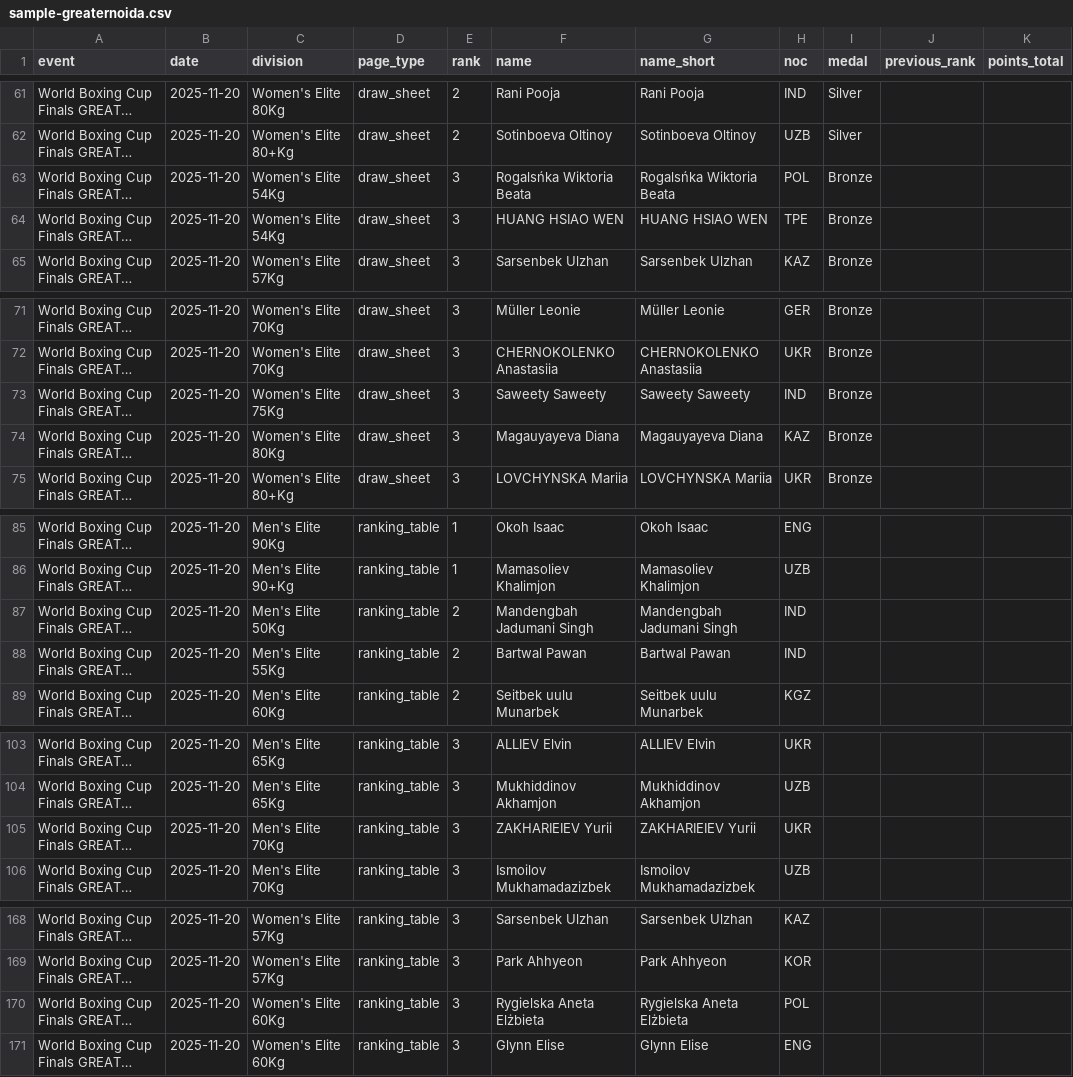
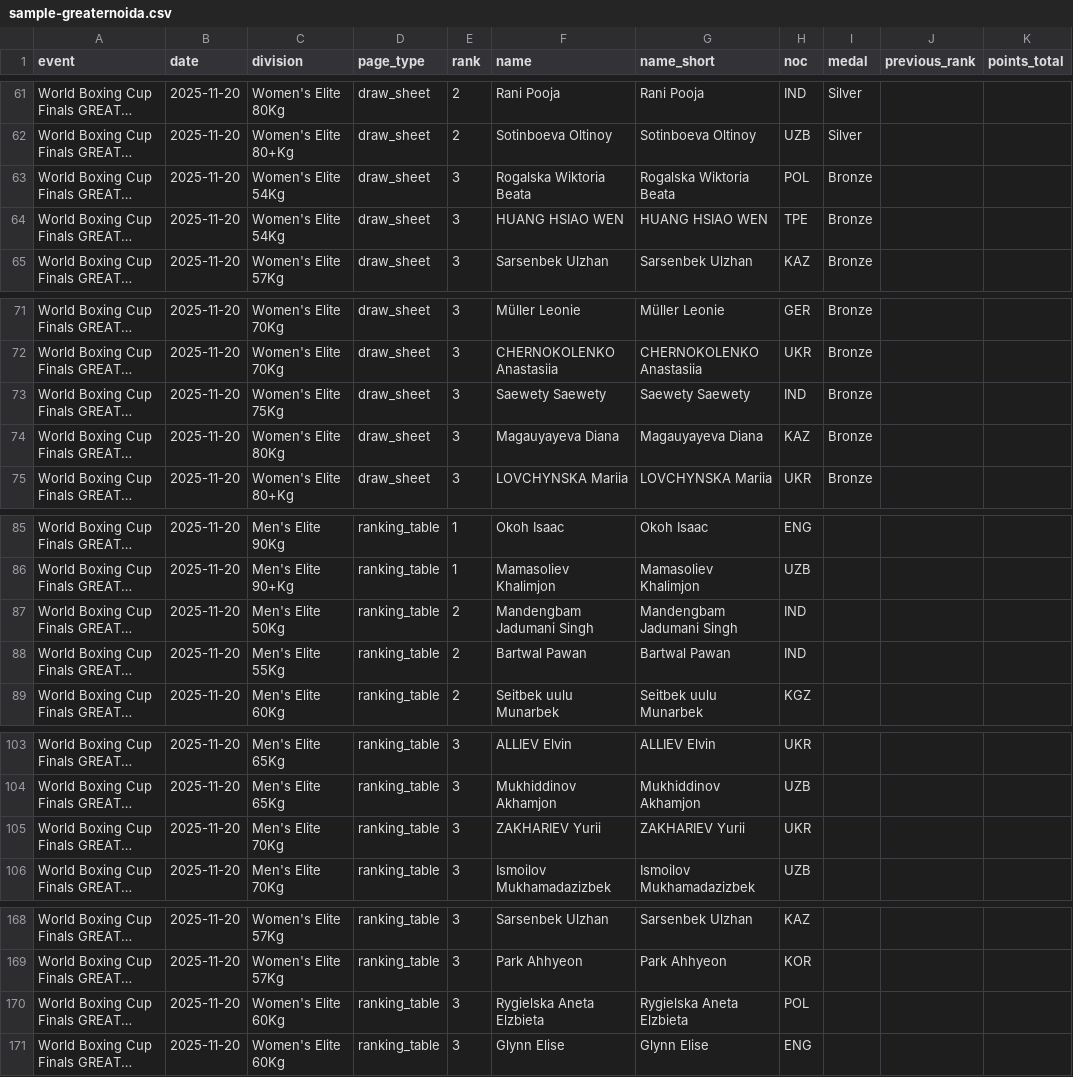
Before and after one commit to Debayan-RoyLLM/OCR, a CSV file: final/combining_both/sample-greaternoida.csv, drawn as a sheet; only a part is shown, gaps mark what is left out; long unchanged cells end in …; the diff covers the shown part only; the diff names each change by its address in the sheet, - before the commit and + after, or states it on an @@ line.

```diff
--- a/final/combining_both/sample-greaternoida.csv
+++ b/final/combining_both/sample-greaternoida.csv
-F63 (name): Rogalsńka Wiktoria Beata
+F63 (name): Rogalska Wiktoria Beata
-G63 (name_short): Rogalsńka Wiktoria Beata
+G63 (name_short): Rogalska Wiktoria Beata
-F73 (name): Saweety Saweety
+F73 (name): Saewety Saewety
-G73 (name_short): Saweety Saweety
+G73 (name_short): Saewety Saewety
-F87 (name): Mandengbah Jadumani Singh
+F87 (name): Mandengbam Jadumani Singh
-G87 (name_short): Mandengbah Jadumani Singh
+G87 (name_short): Mandengbam Jadumani Singh
-F105 (name): ZAKHARIEIEV Yurii
+F105 (name): ZAKHARIEV Yurii
-G105 (name_short): ZAKHARIEIEV Yurii
+G105 (name_short): ZAKHARIEV Yurii
-F170 (name): Rygielska Aneta Elżbieta
+F170 (name): Rygielska Aneta Elzbieta
-G170 (name_short): Rygielska Aneta Elżbieta
+G170 (name_short): Rygielska Aneta Elzbieta
```
Also changed, not shown: 54 edited cells elsewhere in this file, final/combining_both/sample-drawsheet.csv, final/combining_both/sample-rankingtable.csv, 9 other files.
